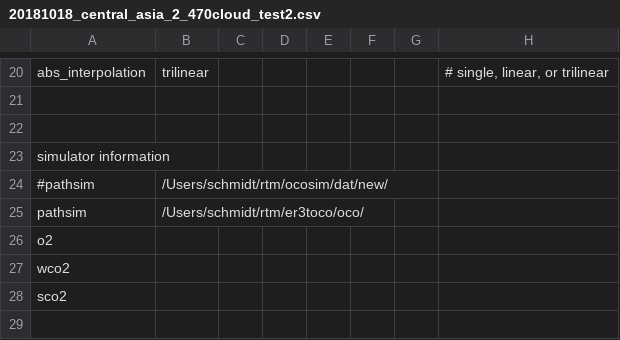
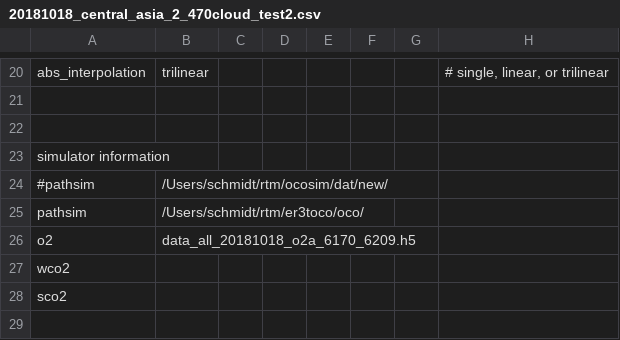
Before and after one commit to ywchen-tw/OCO2, a CSV file: simulation/cfg/20181018_central_asia_2_470cloud_test2.csv, drawn as a sheet; only a part is shown, gaps mark what is left out.

```diff
--- a/simulation/cfg/20181018_central_asia_2_470cloud_test2.csv
+++ b/simulation/cfg/20181018_central_asia_2_470cloud_test2.csv
@@ -25,3 +25,3 @@ simulator information,,,,,,,
 pathsim,/Users/schmidt/rtm/er3toco/oco/,,,,,,
-o2,,,,,,,
+o2,data_all_20181018_o2a_6170_6209.h5,,,,,,
 wco2,,,,,,,
```
Also changed, not shown: analysis/o2a_para_5.csv, analysis/o2a_para_9.csv, 12 other files.
